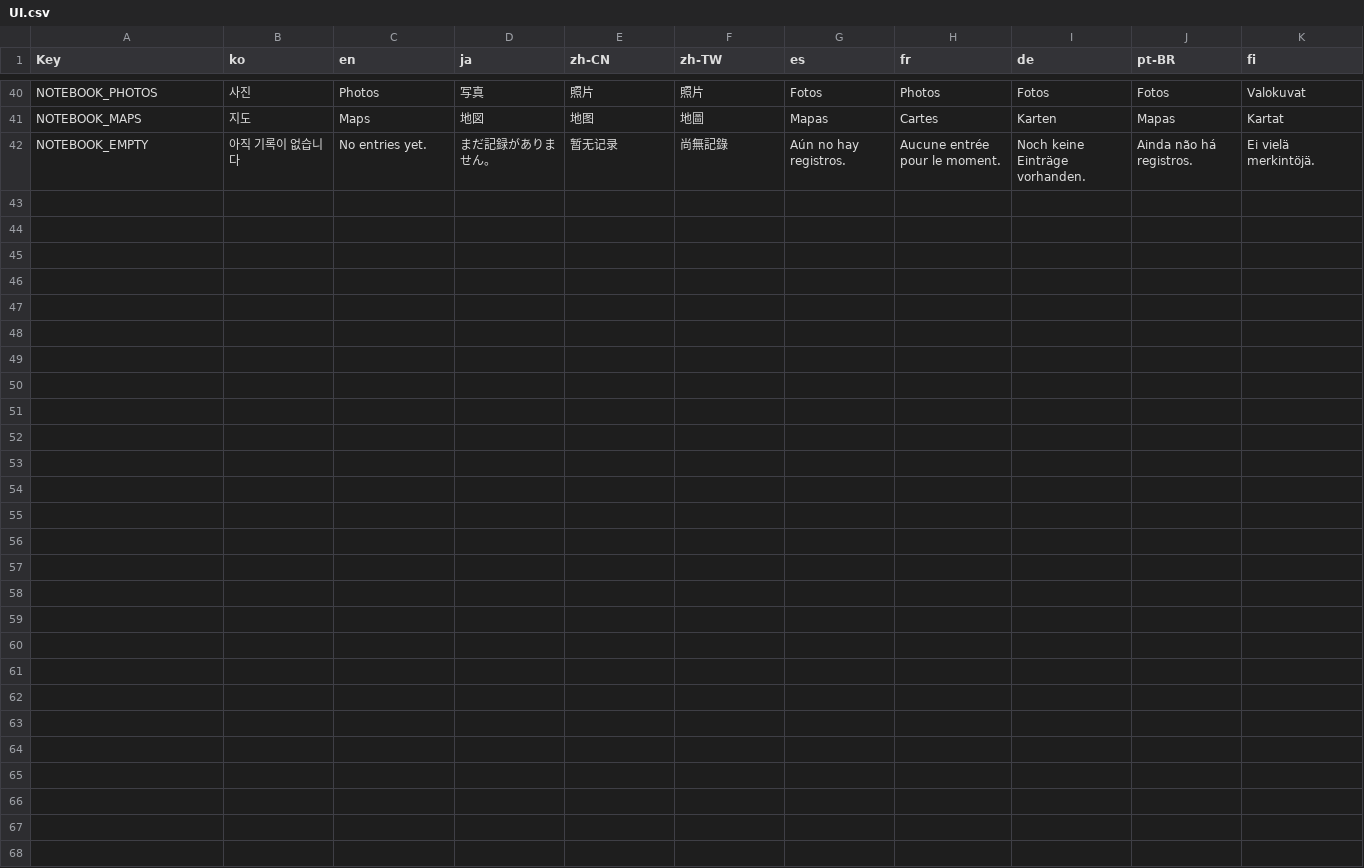
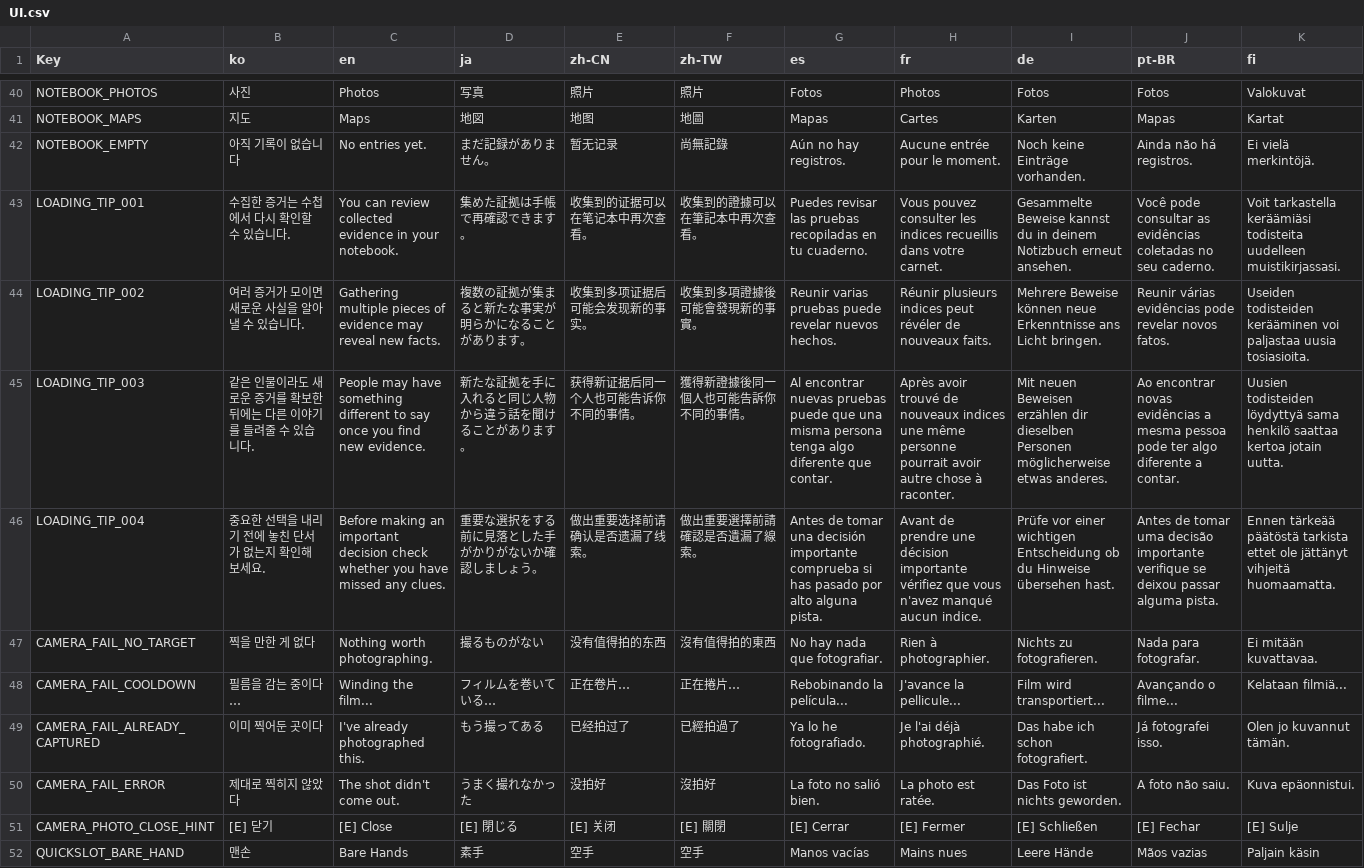
Before and after one commit to NBcampUnrealTrack/9th-Team2-Final-Project, a CSV file: Localization/UI.csv, drawn as a sheet; only a part is shown, gaps mark what is left out; the diff names each change by its address in the sheet, - before the commit and + after, or states it on an @@ line.

Commit message:
feat: 메인 메뉴 로컬라이징 및 MoviePlayer 로딩 화면 구현
- 메인 메뉴 4개 버튼에 CSV 로컬라이징 연결
- 언어 변경 시 메인 메뉴 텍스트 실시간 갱신
- MoviePlayer 기반 맵 전환 로딩 화면 구현
- 최소 로딩 시간 3초 적용
- 랜덤 로딩 팁 및 LOADING 애니메이션 추가

```diff
--- a/Localization/UI.csv
+++ b/Localization/UI.csv
+row 43: LOADING_TIP_001 | 수집한 증거는 수첩에서 다시 확인할 수 있습니다. | You can review collected evidence in your notebook. | 集めた証拠は手帳で再確認できます。 | 收集到的证据可以在笔记本中再次查看。 | 收集到的證據可以在筆記本中再次查看。 | Puedes revisar las pruebas recopiladas en tu cuaderno. | Vous pouvez consulter les indices recueillis dans votre carnet. | Gesammelte Beweise kannst du in deinem Notizbuch erneut ansehen. | Você pode consultar as evidências coletadas no seu caderno. | Voit tarkastella keräämiäsi todisteita uudelleen muistikirjassasi.
+row 44: LOADING_TIP_002 | 여러 증거가 모이면 새로운 사실을 알아낼 수 있습니다. | Gathering multiple pieces of evidence may reveal new facts. | 複数の証拠が集まると新たな事実が明らかになることがあります。 | 收集到多项证据后可能会发现新的事实。 | 收集到多項證據後可能會發現新的事實。 | Reunir varias pruebas puede revelar nuevos hechos. | Réunir plusieurs indices peut révéler de nouveaux faits. | Mehrere Beweise können neue Erkenntnisse ans Licht bringen. | Reunir várias evidências pode revelar novos fatos. | Useiden todisteiden kerääminen voi paljastaa uusia tosiasioita.
+row 45: LOADING_TIP_003 | 같은 인물이라도 새로운 증거를 확보한 뒤에는 다른 이야기를 들려줄 수 있습니다. | People may have something different to say once you find new evidence. | 新たな証拠を手に入れると同じ人物から違う話を聞けることがあります。 | 获得新证据后同一个人也可能告诉你不同的事情。 | 獲得新證據後同一個人也可能告訴你不同的事情。 | Al encontrar nuevas pruebas puede que una misma persona tenga algo diferente que contar. | Après avoir trouvé de nouveaux indices une même personne pourrait avoir autre chose à raconter. | Mit neuen Beweisen erzählen dir dieselben Personen möglicherweise etwas anderes. | Ao encontrar novas evidências a mesma pessoa pode ter algo diferente a contar. | Uusien todisteiden löydyttyä sama henkilö saattaa kertoa jotain uutta.
+row 46: LOADING_TIP_004 | 중요한 선택을 내리기 전에 놓친 단서가 없는지 확인해 보세요. | Before making an important decision check whether you have missed any clues. | 重要な選択をする前に見落とした手がかりがないか確認しましょう。 | 做出重要选择前请确认是否遗漏了线索。 | 做出重要選擇前請確認是否遺漏了線索。 | Antes de tomar una decisión importante comprueba si has pasado por alto alguna pista. | Avant de prendre une décision importante vérifiez que vous n'avez manqué aucun indice. | Prüfe vor einer wichtigen Entscheidung ob du Hinweise übersehen hast. | Antes de tomar uma decisão importante verifique se deixou passar alguma pista. | Ennen tärkeää päätöstä tarkista ettet ole jättänyt vihjeitä huomaamatta.
+row 47: CAMERA_FAIL_NO_TARGET | 찍을 만한 게 없다 | Nothing worth photographing. | 撮るものがない | 没有值得拍的东西 | 沒有值得拍的東西 | No hay nada que fotografiar. | Rien à photographier. | Nichts zu fotografieren. | Nada para fotografar. | Ei mitään kuvattavaa.
+row 48: CAMERA_FAIL_COOLDOWN | 필름을 감는 중이다… | Winding the film... | フィルムを巻いている… | 正在卷片… | 正在捲片… | Rebobinando la película... | J'avance la pellicule... | Film wird transportiert... | Avançando o filme... | Kelataan filmiä...
+row 49: CAMERA_FAIL_ALREADY_CAPTURED | 이미 찍어둔 곳이다 | I've already photographed this. | もう撮ってある | 已经拍过了 | 已經拍過了 | Ya lo he fotografiado. | Je l'ai déjà photographié. | Das habe ich schon fotografiert. | Já fotografei isso. | Olen jo kuvannut tämän.
+row 50: CAMERA_FAIL_ERROR | 제대로 찍히지 않았다 | The shot didn't come out. | うまく撮れなかった | 没拍好 | 沒拍好 | La foto no salió bien. | La photo est ratée. | Das Foto ist nichts geworden. | A foto não saiu. | Kuva epäonnistui.
+row 51: CAMERA_PHOTO_CLOSE_HINT | [E] 닫기 | [E] Close | [E] 閉じる | [E] 关闭 | [E] 關閉 | [E] Cerrar | [E] Fermer | [E] Schließen | [E] Fechar | [E] Sulje
+row 52: QUICKSLOT_BARE_HAND | 맨손 | Bare Hands | 素手 | 空手 | 空手 | Manos vacías | Mains nues | Leere Hände | Mãos vazias | Paljain käsin
```
Also changed, not shown: 10 other files.
